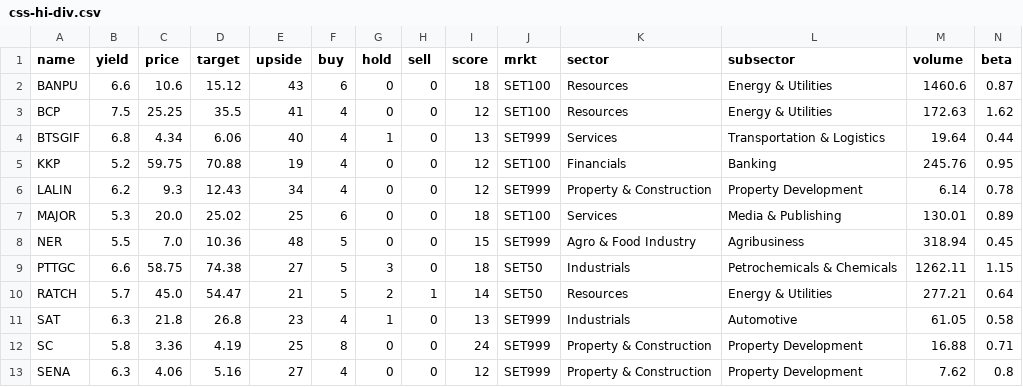
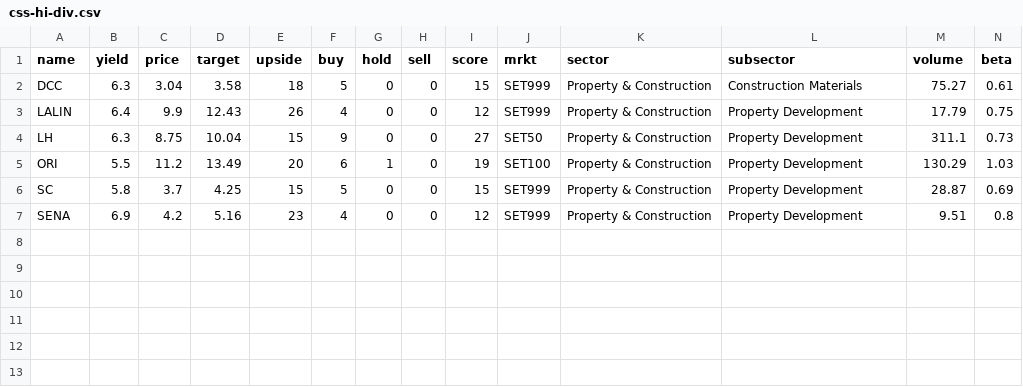
Before and after one commit to santimcs/A8, a CSV file: Data/css-hi-div.csv, drawn as a sheet.

```diff
--- a/Data/css-hi-div.csv
+++ b/Data/css-hi-div.csv
@@ -1,13 +1,7 @@
 name,yield,price,target,upside,buy,hold,sell,score,mrkt,sector,subsector,volume,beta
-BANPU,6.6,10.6,15.12,43,6,0,0,18,SET100,Resources,Energy & Utilities,1460.6,0.87
-BCP,7.5,25.25,35.5,41,4,0,0,12,SET100,Resources,Energy & Utilities,172.63,1.62
-BTSGIF,6.8,4.34,6.06,40,4,1,0,13,SET999,Services,Transportation & Logistics,19.64,0.44
-KKP,5.2,59.75,70.88,19,4,0,0,12,SET100,Financials,Banking,245.76,0.95
-LALIN,6.2,9.3,12.43,34,4,0,0,12,SET999,Property & Construction,Property Development,6.14,0.78
-MAJOR,5.3,20.0,25.02,25,6,0,0,18,SET100,Services,Media & Publishing,130.01,0.89
-NER,5.5,7.0,10.36,48,5,0,0,15,SET999,Agro & Food Industry,Agribusiness,318.94,0.45
-PTTGC,6.6,58.75,74.38,27,5,3,0,18,SET50,Industrials,Petrochemicals & Chemicals,1262.11,1.15
-RATCH,5.7,45.0,54.47,21,5,2,1,14,SET50,Resources,Energy & Utilities,277.21,0.64
-SAT,6.3,21.8,26.8,23,4,1,0,13,SET999,Industrials,Automotive,61.05,0.58
-SC,5.8,3.36,4.19,25,8,0,0,24,SET999,Property & Construction,Property Development,16.88,0.71
-SENA,6.3,4.06,5.16,27,4,0,0,12,SET999,Property & Construction,Property Development,7.62,0.8
+DCC,6.3,3.04,3.58,18,5,0,0,15,SET999,Property & Construction,Construction Materials,75.27,0.61
+LALIN,6.4,9.9,12.43,26,4,0,0,12,SET999,Property & Construction,Property Development,17.79,0.75
+LH,6.3,8.75,10.04,15,9,0,0,27,SET50,Property & Construction,Property Development,311.1,0.73
+ORI,5.5,11.2,13.49,20,6,1,0,19,SET100,Property & Construction,Property Development,130.29,1.03
+SC,5.8,3.7,4.25,15,5,0,0,15,SET999,Property & Construction,Property Development,28.87,0.69
+SENA,6.9,4.2,5.16,23,4,0,0,12,SET999,Property & Construction,Property Development,9.51,0.8
```
Also changed, not shown: Data/orders-log.csv, Data/orders.csv, 8 other files.
